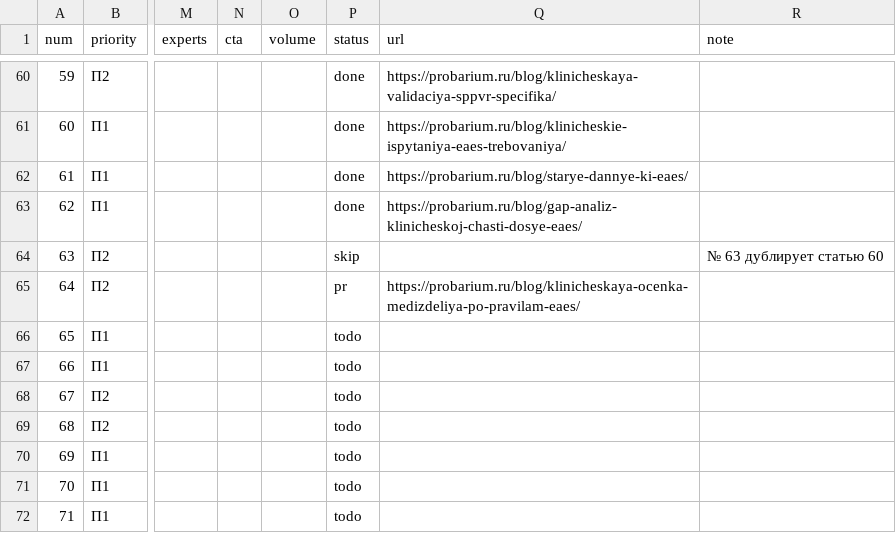
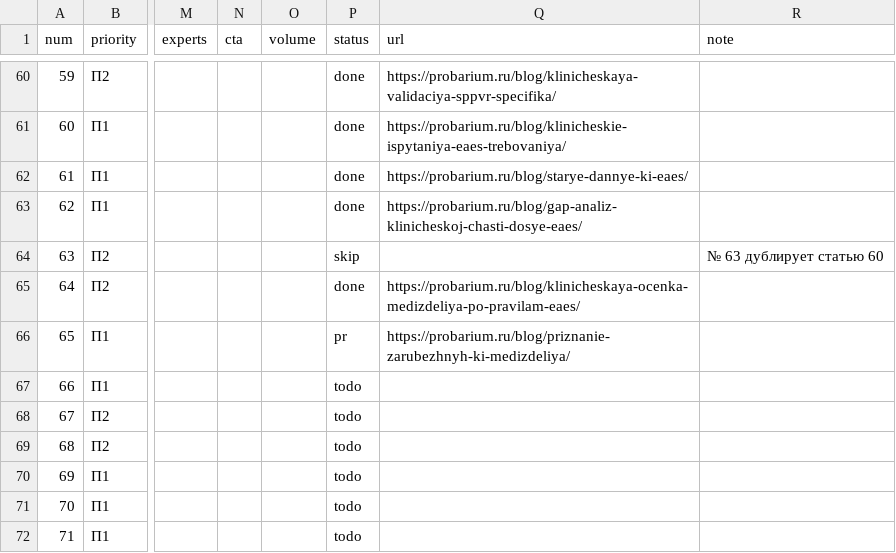
Before and after one commit to gmtossoriamkt/probarium, a CSV file: content-plan.csv, drawn as a sheet; only a part is shown, gaps mark what is left out; the diff names each change by its address in the sheet, - before the commit and + after, or states it on an @@ line.

```diff
--- a/content-plan.csv
+++ b/content-plan.csv
-P65 (status): pr
+P65 (status): done
-P66 (status): todo
+P66 (status): pr
-Q66 (url): (empty)
+Q66 (url): https://probarium.ru/blog/priznanie-zarubezhnyh-ki-medizdeliya/
```
Also changed, not shown: 9 other files.
